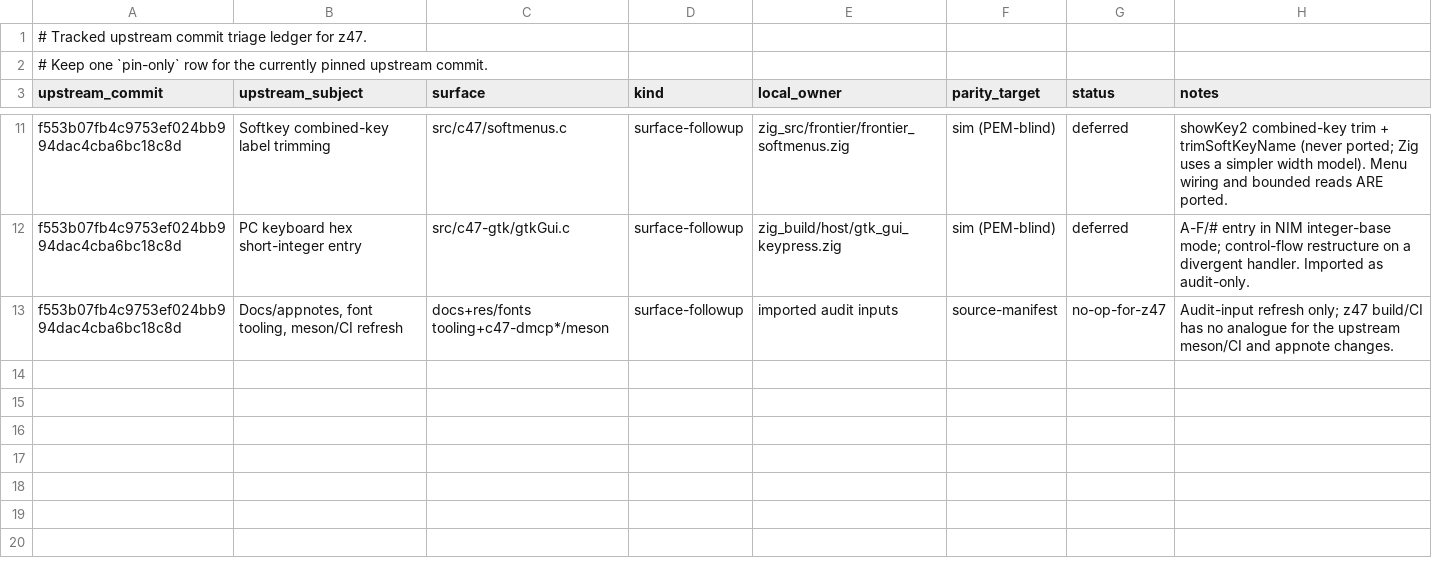
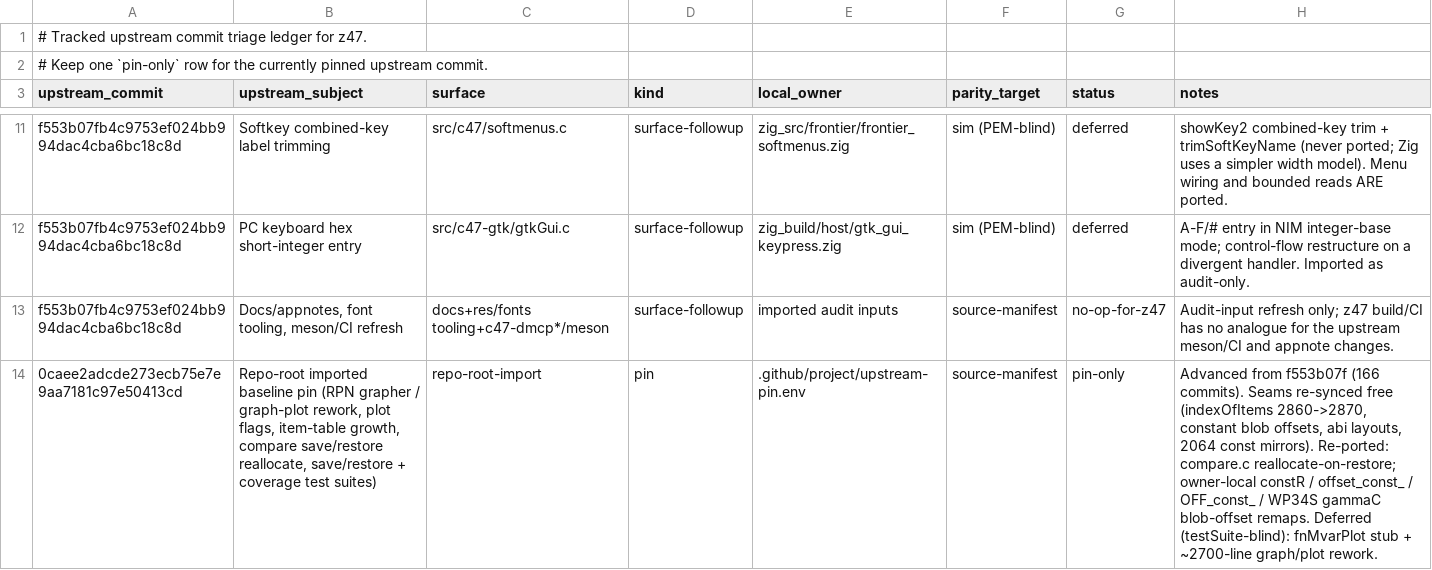
Before and after one commit to ppigazzini/z47, a TSV file: .github/project/upstream-port-ledger.tsv, drawn as a sheet; only a part is shown, gaps mark what is left out; the diff names each change by its address in the sheet, - before the commit and + after, or states it on an @@ line.

Commit message:
sync(upstream): finalize pin 0caee2adc (pin env + ownership + port ledger)
Fixes the failing source-ownership CI lane. The imported tree was already at
0caee2adc but upstream-pin.env still recorded f553b07f, so the 23 newly-imported
testSuite files (compare.txt + 22 *_cov.txt) read as "unapproved added under
imported upstream roots".

- upstream-pin.env: UPSTREAM_COMMIT f553b07f -> 0caee2adc, PIN_UPDATED 2026-07-09.
  Verified the pin is an ancestor of upstream/master.
- source-ownership.txt: registered the 23 new imported testSuite files in
  [approved-z47-additions-under-imported] (z47's tree is a snapshot, not a git
  descendant of the pin, so new files under imported roots need explicit listing).
- upstream-port-ledger.tsv: added the required pin-only row for 0caee2adc.

Guards now green: source-ownership, source-manifest (pin ancestry), port-ledger,
zig-c-boundary, c-dependency phase-I + allowlist, idiom-ratchet, workflow
guards, fmt, font-seam drift, test:unit.

```diff
--- a/.github/project/upstream-port-ledger.tsv
+++ b/.github/project/upstream-port-ledger.tsv
+row 14: 0caee2adcde273ecb75e7e9aa7181c97e50413cd | Repo-root imported baseline pin (RPN grapher / graph-plot rework, plot flags, item-table growth, compare save/restore reallocate, save/restore + coverage test suites) | repo-root-import | pin | .github/project/upstream-pin.env | source-manifest | pin-only | Advanced from f553b07f (166 commits). Seams re-synced free (indexOfItems 2860->2870, constant blob offsets, abi layouts, 2064 const mirrors). Re-ported: compare.c reallocate-on-restore; owner-local constR / offset_const_ / OFF_const_ / WP34S gammaC blob-offset remaps. Deferred (testSuite-blind): fnMvarPlot stub + ~2700-line graph/plot rework.
```
Also changed, not shown: 2 other files.
